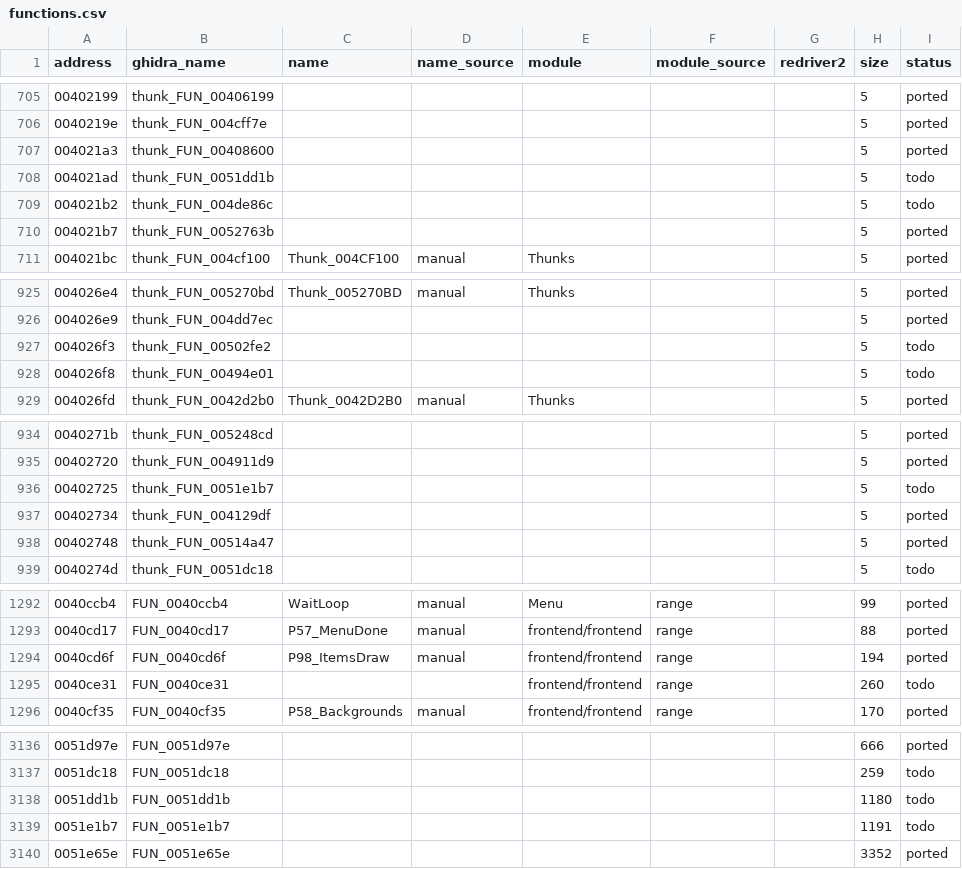
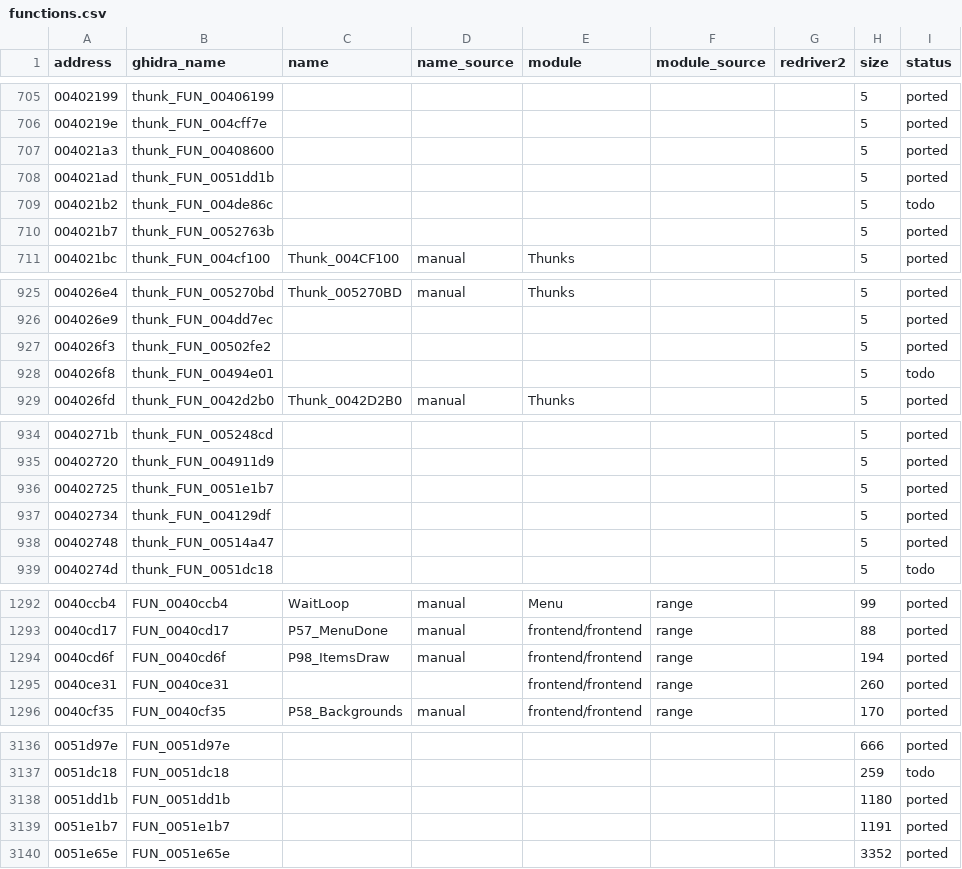
Before and after one commit to r331/driver, a CSV file: docs/functions.csv, drawn as a sheet; only a part is shown, gaps mark what is left out; the diff covers the shown part only.

Commit message:
v1.62: следы шин 0051dd1b/0051e1b7, радар 00504cad, карта 00502fe2, надписи 0040ce31, .data меню паузы в reptr

```diff
--- a/docs/functions.csv
+++ b/docs/functions.csv
@@ -707,3 +707,3 @@ address,ghidra_name,name,name_source,module,module_source,redriver2,size,status
 004021a3,thunk_FUN_00408600,,,,,,5,ported
-004021ad,thunk_FUN_0051dd1b,,,,,,5,todo
+004021ad,thunk_FUN_0051dd1b,,,,,,5,ported
 004021b2,thunk_FUN_004de86c,,,,,,5,todo
@@ -926,3 +926,3 @@ address,ghidra_name,name,name_source,module,module_source,redriver2,size,status
 004026e9,thunk_FUN_004dd7ec,,,,,,5,ported
-004026f3,thunk_FUN_00502fe2,,,,,,5,todo
+004026f3,thunk_FUN_00502fe2,,,,,,5,ported
 004026f8,thunk_FUN_00494e01,,,,,,5,todo
@@ -935,3 +935,3 @@ address,ghidra_name,name,name_source,module,module_source,redriver2,size,status
 00402720,thunk_FUN_004911d9,,,,,,5,ported
-00402725,thunk_FUN_0051e1b7,,,,,,5,todo
+00402725,thunk_FUN_0051e1b7,,,,,,5,ported
 00402734,thunk_FUN_004129df,,,,,,5,ported
@@ -1294,3 +1294,3 @@ address,ghidra_name,name,name_source,module,module_source,redriver2,size,status
 0040cd6f,FUN_0040cd6f,P98_ItemsDraw,manual,frontend/frontend,range,,194,ported
-0040ce31,FUN_0040ce31,,,frontend/frontend,range,,260,todo
+0040ce31,FUN_0040ce31,,,frontend/frontend,range,,260,ported
 0040cf35,FUN_0040cf35,P58_Backgrounds,manual,frontend/frontend,range,,170,ported
@@ -3137,4 +3137,4 @@ address,ghidra_name,name,name_source,module,module_source,redriver2,size,status
 0051dc18,FUN_0051dc18,,,,,,259,todo
-0051dd1b,FUN_0051dd1b,,,,,,1180,todo
-0051e1b7,FUN_0051e1b7,,,,,,1191,todo
+0051dd1b,FUN_0051dd1b,,,,,,1180,ported
+0051e1b7,FUN_0051e1b7,,,,,,1191,ported
 0051e65e,FUN_0051e65e,,,,,,3352,ported
```
Also changed, not shown: 2 edited cells elsewhere in this file, 17 other files.
